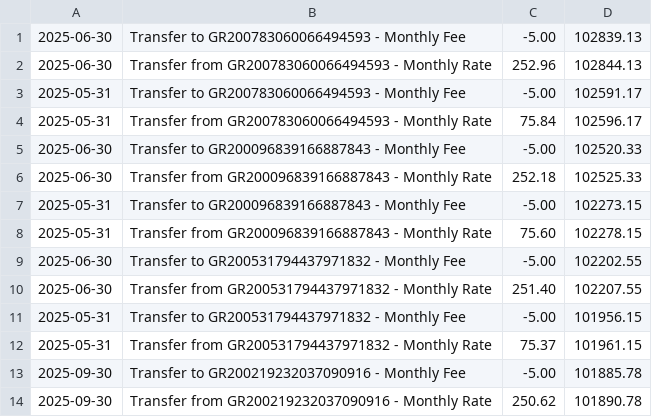
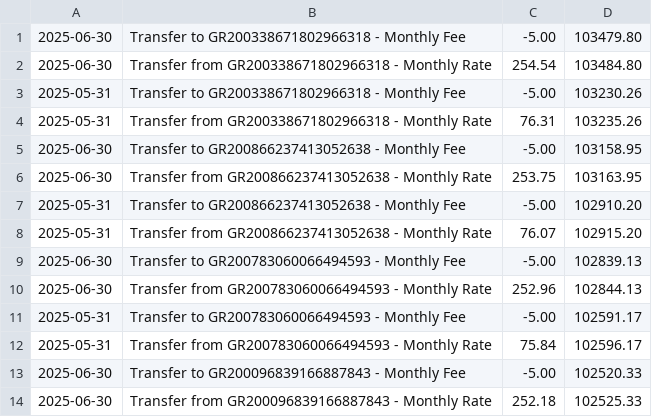
Before and after one commit to KSavvidis/E-BANKINK, a CSV file: data/statements/GR200202503131719403.csv, drawn as a sheet; only a part is shown; the shorter side is filled out with more unchanged rows; the diff names each change by its address in the sheet, - before the commit and + after, or states it on an @@ line.

```diff
--- a/data/statements/GR200202503131719403.csv
+++ b/data/statements/GR200202503131719403.csv
+row 1: 2025-06-30 | Transfer to GR200338671802966318 - Monthly Fee | -5.00 | 103479.80
+row 2: 2025-06-30 | Transfer from GR200338671802966318 - Monthly Rate | 254.54 | 103484.80
+row 3: 2025-05-31 | Transfer to GR200338671802966318 - Monthly Fee | -5.00 | 103230.26
+row 4: 2025-05-31 | Transfer from GR200338671802966318 - Monthly Rate | 76.31 | 103235.26
+row 5: 2025-06-30 | Transfer to GR200866237413052638 - Monthly Fee | -5.00 | 103158.95
+row 6: 2025-06-30 | Transfer from GR200866237413052638 - Monthly Rate | 253.75 | 103163.95
+row 7: 2025-05-31 | Transfer to GR200866237413052638 - Monthly Fee | -5.00 | 102910.20
+row 8: 2025-05-31 | Transfer from GR200866237413052638 - Monthly Rate | 76.07 | 102915.20
```
Also changed, not shown: data/statements/GR100202503111546002.csv, data/statements/GR100202503111546006.csv, 11 other files.
